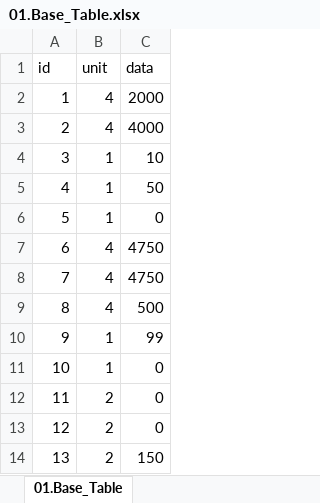
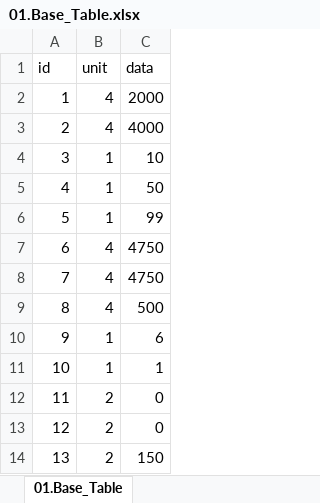
Before and after one commit to kauthor/FluffyDiscatDevelop, an Excel workbook: Plan/Table/Test_Data/01.Base_Table.xlsx, sheet 01.Base_Table, drawn as a sheet; only a part is shown; values as stored, in another font and other column widths than the file's, no borders; the diff names each change by its address in the sheet, - before the commit and + after, or states it on an @@ line.

```diff
--- a/Plan/Table/Test_Data/01.Base_Table.xlsx (sheet 01.Base_Table)
+++ b/Plan/Table/Test_Data/01.Base_Table.xlsx (sheet 01.Base_Table)
-C6 (data): 0
+C6 (data): 99
-C10 (data): 99
+C10 (data): 6
-C11 (data): 0
+C11 (data): 1
```
Also changed, not shown: Plan/Table/A.메인관리테이블_1.0.xlsm, Plan/Table/Live_Data/01.Base_Table.xlsx.
